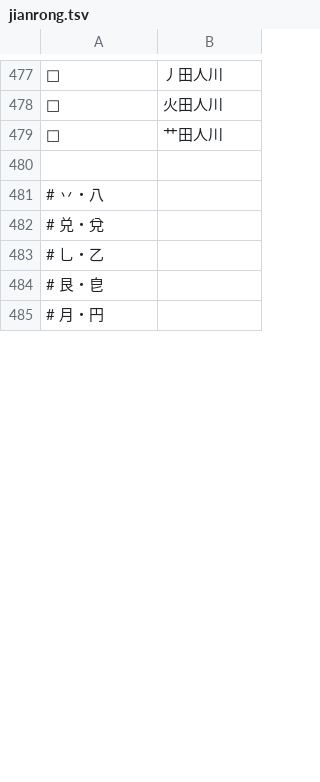
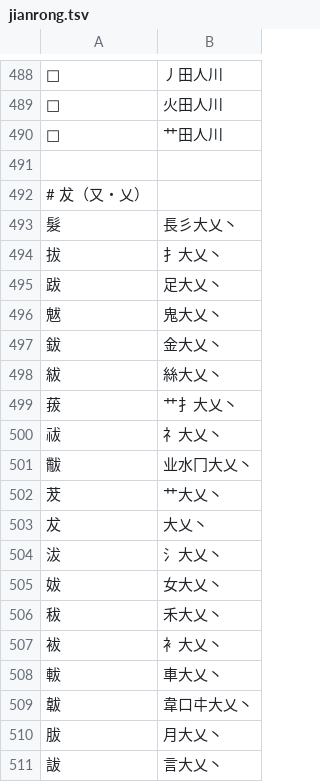
Before and after one commit to chenlin014/jiezi, a TSV file: table/jianrong.tsv, drawn as a sheet; only a part is shown, gaps mark what is left out; the diff covers the shown part only.

```diff
--- a/table/jianrong.tsv
+++ b/table/jianrong.tsv
@@ -480,6 +491,21 @@
 
-# 丷・八
-# 兑・兌
-# 乚・乙
-# 艮・皀
-# 月・円
+# 犮（又・乂）
+髮	長彡大乂丶
+拔	扌大乂丶
+跋	足大乂丶
+魃	鬼大乂丶
+鈸	金大乂丶
+紱	絲大乂丶
+菝	艹扌大乂丶
+祓	礻大乂丶
+黻	业水冂大乂丶
+茇	艹大乂丶
+犮	大乂丶
+沷	氵大乂丶
+妭	女大乂丶
+秡	禾大乂丶
+袚	衤大乂丶
+軷	車大乂丶
+韍	韋口㐄大乂丶
+胈	月大乂丶
+詙	言大乂丶
```
Also changed, not shown: 22 added rows and 3 edited cells elsewhere in this file, monokey/dict.tsv, table/common-patch-jp.tsv, 15 other files.
